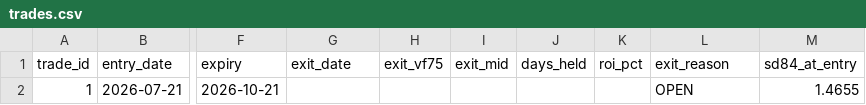
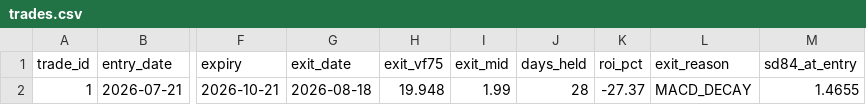
Before and after one commit to laimanto/VF75-strategy, a CSV file: data/trades.csv, drawn as a sheet; only a part is shown, gaps mark what is left out; the diff names each change by its address in the sheet, - before the commit and + after, or states it on an @@ line.

```diff
--- a/data/trades.csv
+++ b/data/trades.csv
-G2 (exit_date): (empty)
+G2 (exit_date): 2026-08-18
-H2 (exit_vf75): (empty)
+H2 (exit_vf75): 19.948
-I2 (exit_mid): (empty)
+I2 (exit_mid): 1.99
-J2 (days_held): (empty)
+J2 (days_held): 28
-K2 (roi_pct): (empty)
+K2 (roi_pct): -27.37
-L2 (exit_reason): OPEN
+L2 (exit_reason): MACD_DECAY
```
Also changed, not shown: data/features.csv, data/option_price.csv, 4 other files.
